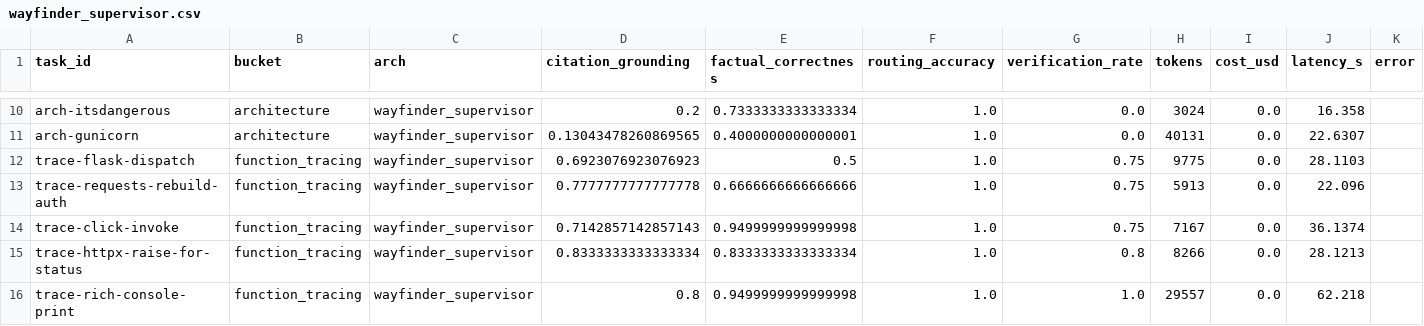
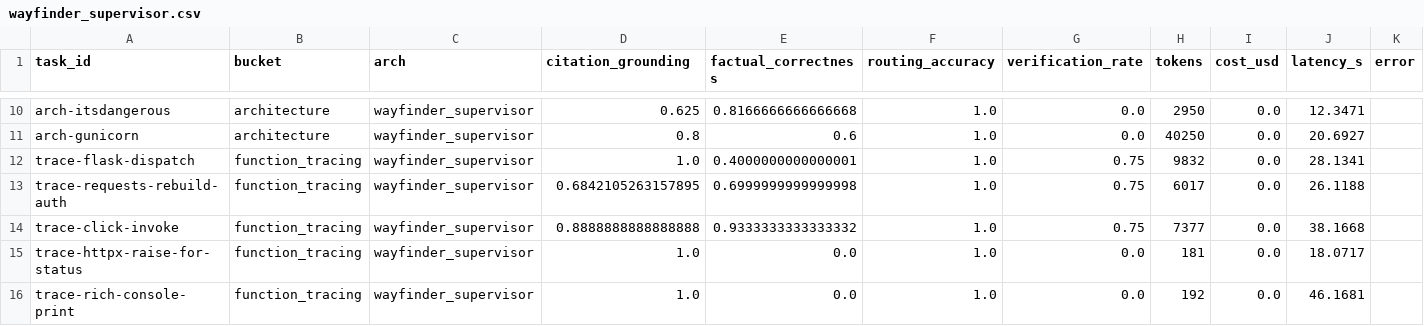
Before and after one commit to LovRanRan/agent-eval-harness, a CSV file: report/full_v1/wayfinder_supervisor.csv, drawn as a sheet; only a part is shown, gaps mark what is left out; the diff covers the shown part only; the diff names each change by its address in the sheet, - before the commit and + after, or states it on an @@ line.

```diff
--- a/report/full_v1/wayfinder_supervisor.csv
+++ b/report/full_v1/wayfinder_supervisor.csv
-D10 (citation_grounding): 0.2
+D10 (citation_grounding): 0.625
-E10 (factual_correctness): 0.7333333333333334
+E10 (factual_correctness): 0.8166666666666668
-H10 (tokens): 3024
+H10 (tokens): 2950
-J10 (latency_s): 16.358
+J10 (latency_s): 12.3471
-D11 (citation_grounding): 0.13043478260869565
+D11 (citation_grounding): 0.8
-E11 (factual_correctness): 0.4000000000000001
+E11 (factual_correctness): 0.6
-H11 (tokens): 40131
+H11 (tokens): 40250
-J11 (latency_s): 22.6307
+J11 (latency_s): 20.6927
-D12 (citation_grounding): 0.6923076923076923
+D12 (citation_grounding): 1.0
-E12 (factual_correctness): 0.5
+E12 (factual_correctness): 0.4000000000000001
-H12 (tokens): 9775
+H12 (tokens): 9832
-J12 (latency_s): 28.1103
+J12 (latency_s): 28.1341
-D13 (citation_grounding): 0.7777777777777778
+D13 (citation_grounding): 0.6842105263157895
-E13 (factual_correctness): 0.6666666666666666
+E13 (factual_correctness): 0.6999999999999998
-H13 (tokens): 5913
+H13 (tokens): 6017
-J13 (latency_s): 22.096
+J13 (latency_s): 26.1188
-D14 (citation_grounding): 0.7142857142857143
+D14 (citation_grounding): 0.8888888888888888
-E14 (factual_correctness): 0.9499999999999998
+E14 (factual_correctness): 0.9333333333333332
-H14 (tokens): 7167
+H14 (tokens): 7377
-J14 (latency_s): 36.1374
+J14 (latency_s): 38.1668
-D15 (citation_grounding): 0.8333333333333334
+D15 (citation_grounding): 1.0
-E15 (factual_correctness): 0.8333333333333334
+E15 (factual_correctness): 0.0
-G15 (verification_rate): 0.8
+G15 (verification_rate): 0.0
-H15 (tokens): 8266
+H15 (tokens): 181
-J15 (latency_s): 28.1213
+J15 (latency_s): 18.0717
-D16 (citation_grounding): 0.8
+D16 (citation_grounding): 1.0
-E16 (factual_correctness): 0.9499999999999998
+E16 (factual_correctness): 0.0
-G16 (verification_rate): 1.0
+G16 (verification_rate): 0.0
-H16 (tokens): 29557
+H16 (tokens): 192
-J16 (latency_s): 62.218
+J16 (latency_s): 46.1681
```
Also changed, not shown: 122 edited cells elsewhere in this file, report/full_v1/react_baseline.csv, 7 other files.
